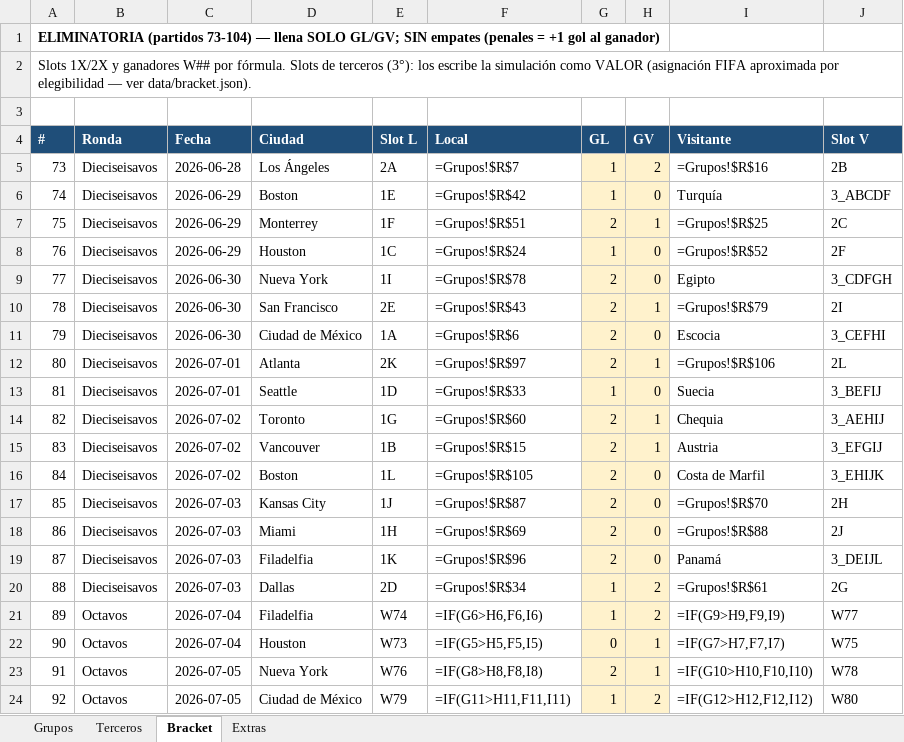
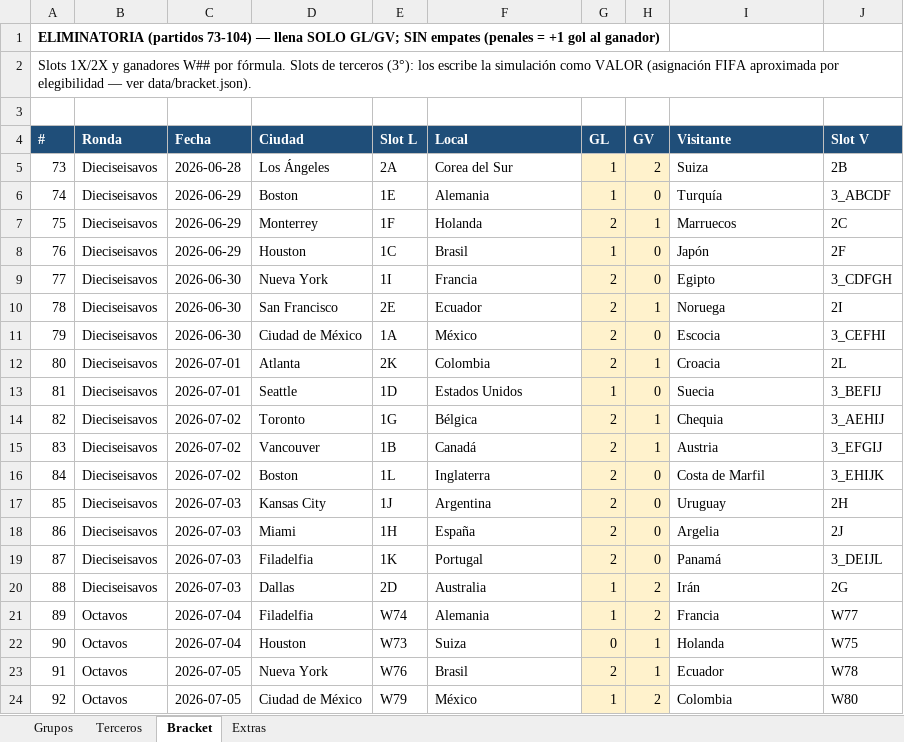
Before and after one commit to javiercamarapp/javiercamarapp, an Excel workbook: entregables/QUINIELA_2026_JAVIER_FINAL.xlsx, sheet Bracket, drawn as a sheet; only a part is shown; values as stored, in another font and other column widths than the file's, no borders; formulas without a stored value are shown as written; the diff covers the shown part only; the diff names each change by its address in the sheet, - before the commit and + after, or states it on an @@ line.

```diff
--- a/entregables/QUINIELA_2026_JAVIER_FINAL.xlsx (sheet Bracket)
+++ b/entregables/QUINIELA_2026_JAVIER_FINAL.xlsx (sheet Bracket)
-F5 (Local): =Grupos!$R$7
+F5 (Local): Corea del Sur
-I5 (Visitante): =Grupos!$R$16
+I5 (Visitante): Suiza
-F6 (Local): =Grupos!$R$42
+F6 (Local): Alemania
-F7 (Local): =Grupos!$R$51
+F7 (Local): Holanda
-I7 (Visitante): =Grupos!$R$25
+I7 (Visitante): Marruecos
-F8 (Local): =Grupos!$R$24
+F8 (Local): Brasil
-I8 (Visitante): =Grupos!$R$52
+I8 (Visitante): Japón
-F9 (Local): =Grupos!$R$78
+F9 (Local): Francia
-F10 (Local): =Grupos!$R$43
+F10 (Local): Ecuador
-I10 (Visitante): =Grupos!$R$79
+I10 (Visitante): Noruega
-F11 (Local): =Grupos!$R$6
+F11 (Local): México
-F12 (Local): =Grupos!$R$97
+F12 (Local): Colombia
-I12 (Visitante): =Grupos!$R$106
+I12 (Visitante): Croacia
-F13 (Local): =Grupos!$R$33
+F13 (Local): Estados Unidos
-F14 (Local): =Grupos!$R$60
+F14 (Local): Bélgica
-F15 (Local): =Grupos!$R$15
+F15 (Local): Canadá
-F16 (Local): =Grupos!$R$105
+F16 (Local): Inglaterra
-F17 (Local): =Grupos!$R$87
+F17 (Local): Argentina
-I17 (Visitante): =Grupos!$R$70
+I17 (Visitante): Uruguay
-F18 (Local): =Grupos!$R$69
+F18 (Local): España
-I18 (Visitante): =Grupos!$R$88
+I18 (Visitante): Argelia
-F19 (Local): =Grupos!$R$96
+F19 (Local): Portugal
-F20 (Local): =Grupos!$R$34
+F20 (Local): Australia
-I20 (Visitante): =Grupos!$R$61
+I20 (Visitante): Irán
-F21 (Local): =IF(G6>H6,F6,I6)
+F21 (Local): Alemania
-I21 (Visitante): =IF(G9>H9,F9,I9)
+I21 (Visitante): Francia
-F22 (Local): =IF(G5>H5,F5,I5)
+F22 (Local): Suiza
-I22 (Visitante): =IF(G7>H7,F7,I7)
+I22 (Visitante): Holanda
-F23 (Local): =IF(G8>H8,F8,I8)
+F23 (Local): Brasil
-I23 (Visitante): =IF(G10>H10,F10,I10)
+I23 (Visitante): Ecuador
-F24 (Local): =IF(G11>H11,F11,I11)
+F24 (Local): México
-I24 (Visitante): =IF(G12>H12,F12,I12)
+I24 (Visitante): Colombia
```
Also changed, not shown: 25 edited cells elsewhere in this sheet, sheet Grupos, sheet Terceros, 1 other file.
